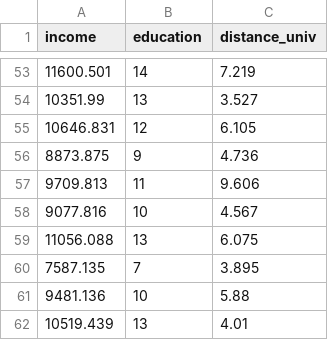
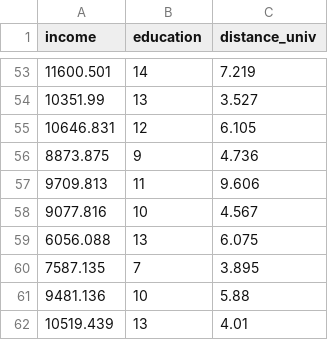
Before and after one commit to RafaelCaballero/tdm, a CSV file: datos/education.csv, drawn as a sheet; only a part is shown, gaps mark what is left out.

Commit message:
Update education.csv

```diff
--- a/datos/education.csv
+++ b/datos/education.csv
@@ -58,3 +58,3 @@ income,education,distance_univ
 9077.816,10,4.567
-11056.088,13,6.075
+6056.088,13,6.075
 7587.135,7,3.895
```
